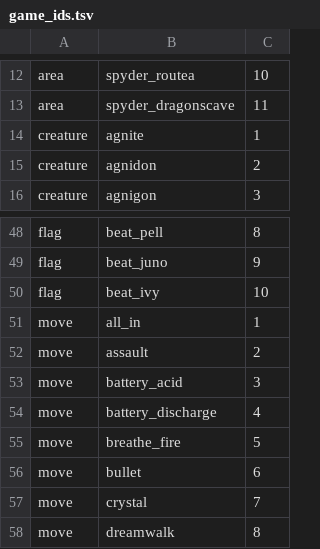
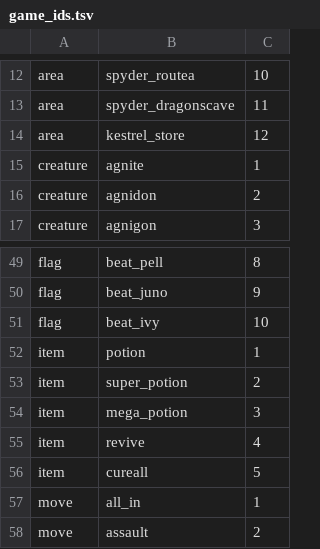
Before and after one commit to emu-commits/cyd-palm-bridge, a TSV file: tools/game_ids.tsv, drawn as a sheet; only a part is shown, gaps mark what is left out; the shorter side is filled out with more unchanged rows.

```diff
--- a/tools/game_ids.tsv
+++ b/tools/game_ids.tsv
@@ -13,2 +13,3 @@ area	spyder_routea	10
 area	spyder_dragonscave	11
+area	kestrel_store	12
 creature	agnite	1
@@ -50,2 +51,7 @@ flag	beat_juno	9
 flag	beat_ivy	10
+item	potion	1
+item	super_potion	2
+item	mega_potion	3
+item	revive	4
+item	cureall	5
 move	all_in	1
```
Also changed, not shown: 24 other files.
